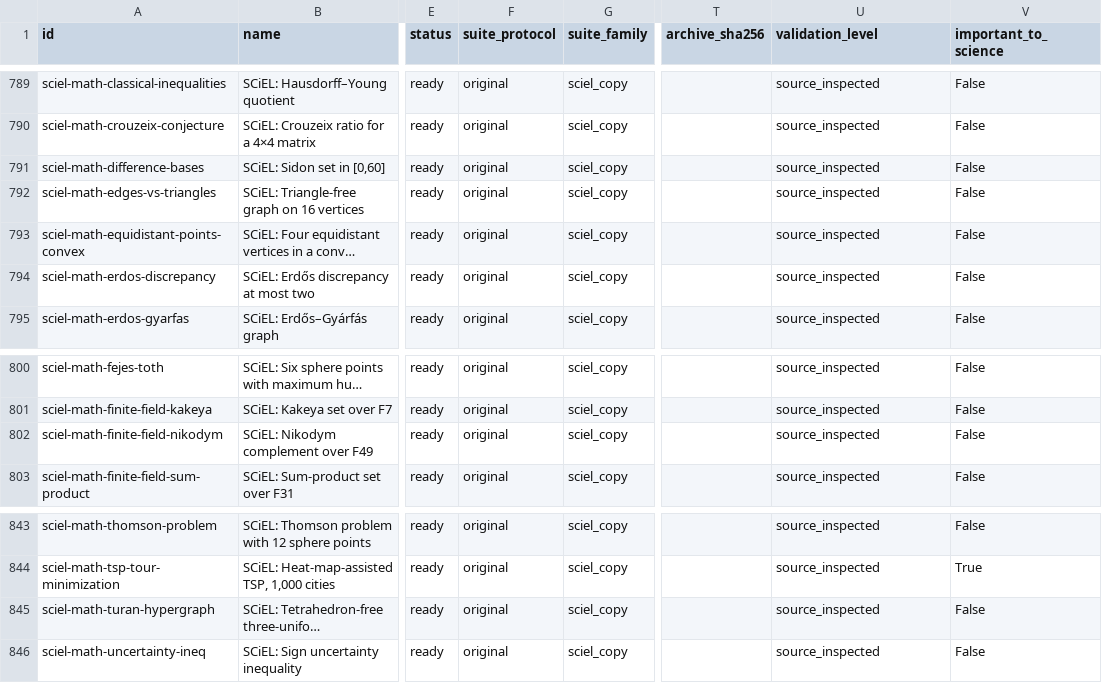
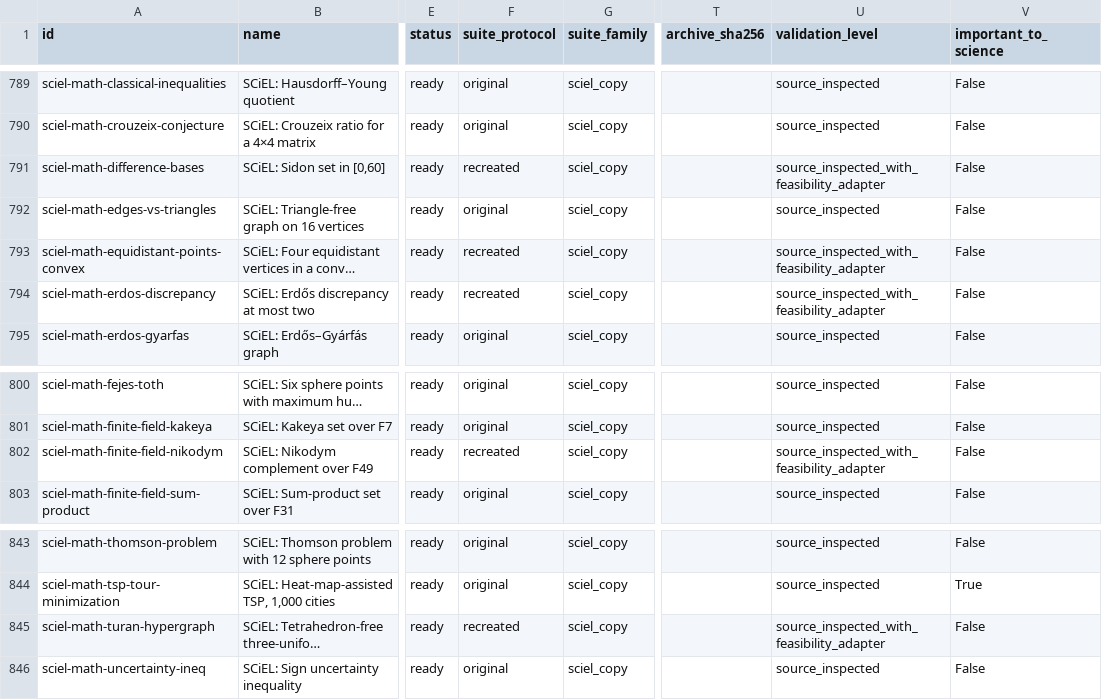
Before and after one commit to Doldrums/arena, a CSV file: tasks/catalog/tasks.csv, drawn as a sheet; only a part is shown, gaps mark what is left out; long unchanged cells end in …; the diff names each change by its address in the sheet, - before the commit and + after, or states it on an @@ line.

Commit message:
fix: preserve verified mathematical feasibility in task results

```diff
--- a/tasks/catalog/tasks.csv
+++ b/tasks/catalog/tasks.csv
-F791 (suite_protocol): original
+F791 (suite_protocol): recreated
-U791 (validation_level): source_inspected
+U791 (validation_level): source_inspected_with_feasibility_adapter
-F793:F794 (suite_protocol): original
+F793:F794 (suite_protocol): recreated
-U793:U794 (validation_level): source_inspected
+U793:U794 (validation_level): source_inspected_with_feasibility_adapter
-F802 (suite_protocol): original
+F802 (suite_protocol): recreated
-U802 (validation_level): source_inspected
+U802 (validation_level): source_inspected_with_feasibility_adapter
-F845 (suite_protocol): original
+F845 (suite_protocol): recreated
-U845 (validation_level): source_inspected
+U845 (validation_level): source_inspected_with_feasibility_adapter
```
Also changed, not shown: 46 other files.
